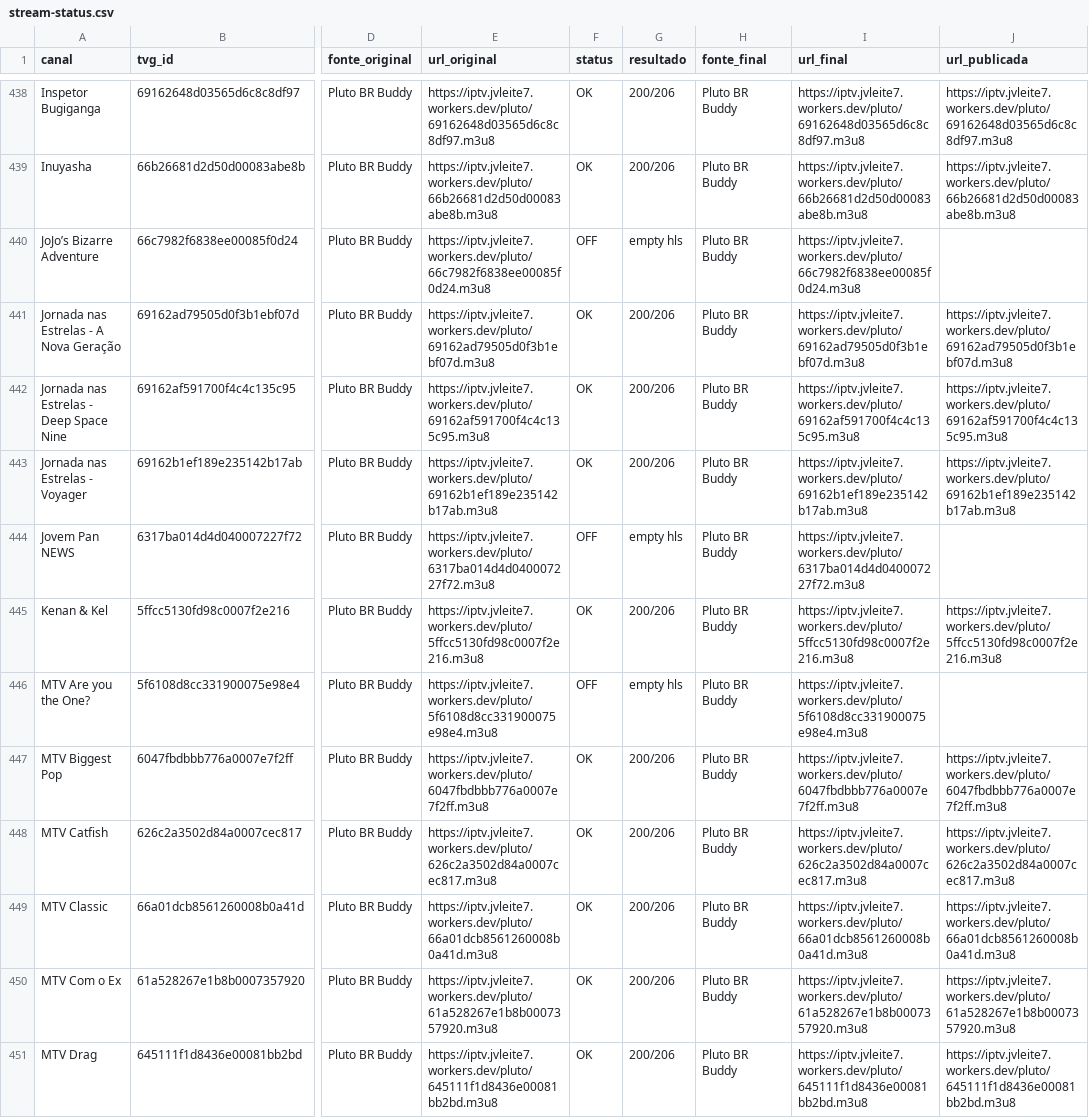
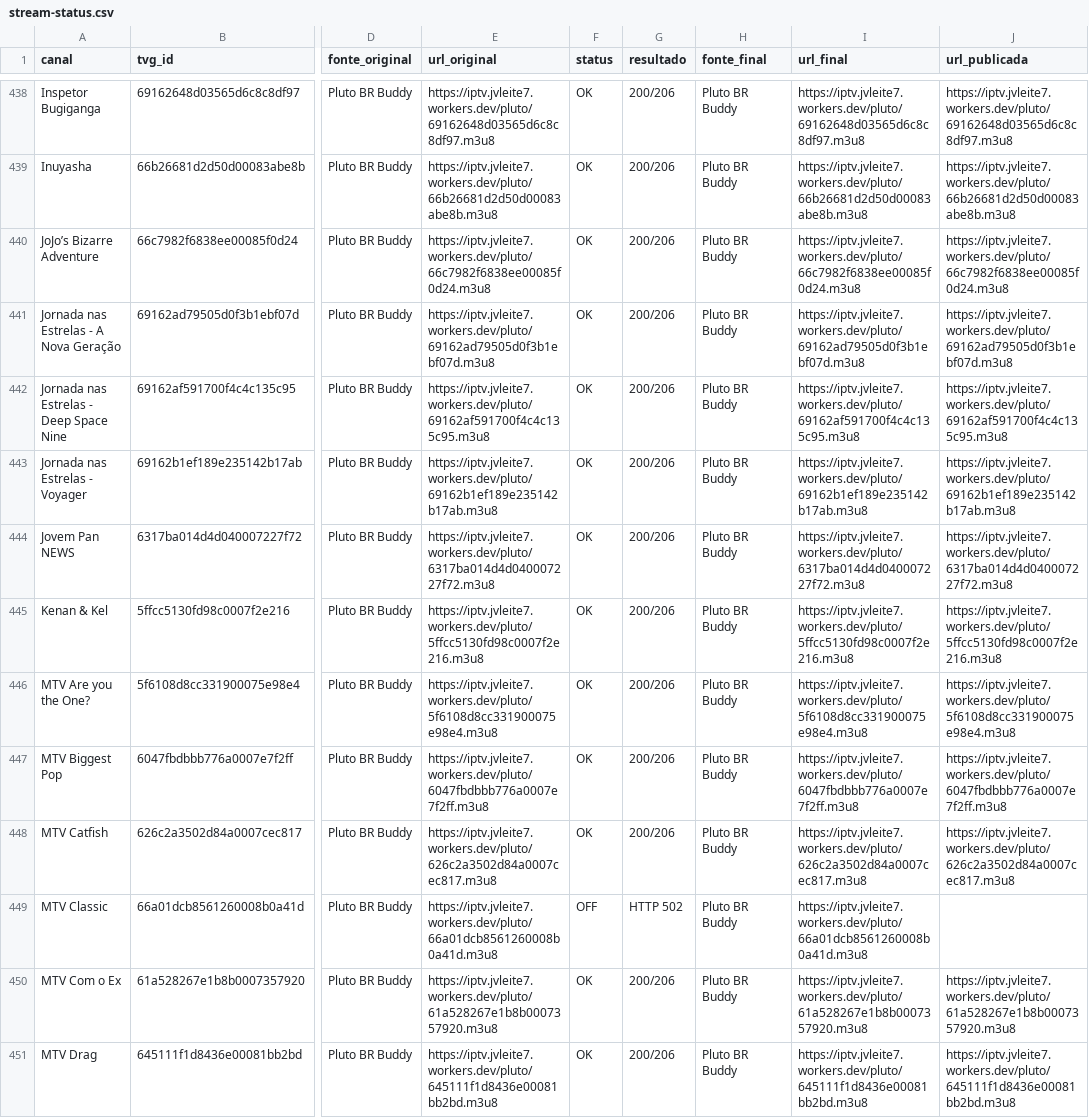
Before and after one commit to feijaum/iptv, a CSV file: stream-status.csv, drawn as a sheet; only a part is shown, gaps mark what is left out; the diff covers the shown part only; the diff names each change by its address in the sheet, - before the commit and + after, or states it on an @@ line.

```diff
--- a/stream-status.csv
+++ b/stream-status.csv
-F440 (status): OFF
+F440 (status): OK
-G440 (resultado): empty hls
+G440 (resultado): 200/206
-J440 (url_publicada): (empty)
+J440 (url_publicada): https://iptv.jvleite7.workers.dev/pluto/66c7982f6838ee00085f0d24.m3u8
-F444 (status): OFF
+F444 (status): OK
-G444 (resultado): empty hls
+G444 (resultado): 200/206
-J444 (url_publicada): (empty)
+J444 (url_publicada): https://iptv.jvleite7.workers.dev/pluto/6317ba014d4d040007227f72.m3u8
-F446 (status): OFF
+F446 (status): OK
-G446 (resultado): empty hls
+G446 (resultado): 200/206
-J446 (url_publicada): (empty)
+J446 (url_publicada): https://iptv.jvleite7.workers.dev/pluto/5f6108d8cc331900075e98e4.m3u8
-F449 (status): OK
+F449 (status): OFF
-G449 (resultado): 200/206
+G449 (resultado): HTTP 502
-J449 (url_publicada): https://iptv.jvleite7.workers.dev/pluto/66a01dcb8561260008b0a41d.m3u8
+J449 (url_publicada): (empty)
```
Also changed, not shown: 90 edited cells elsewhere in this file, candidate-status.csv, 3 other files.
